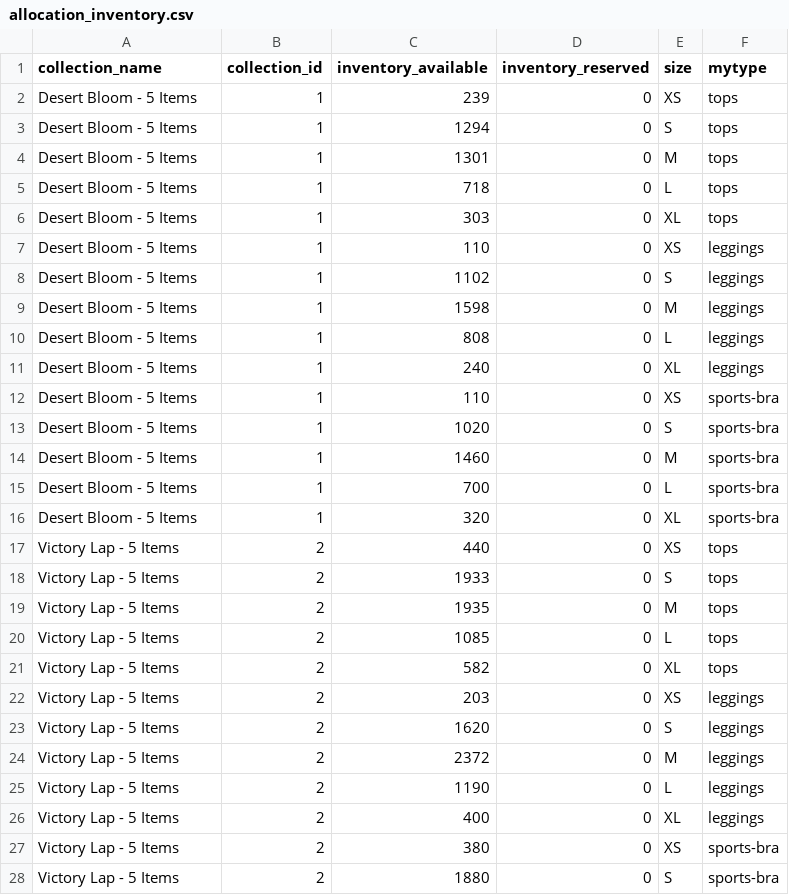
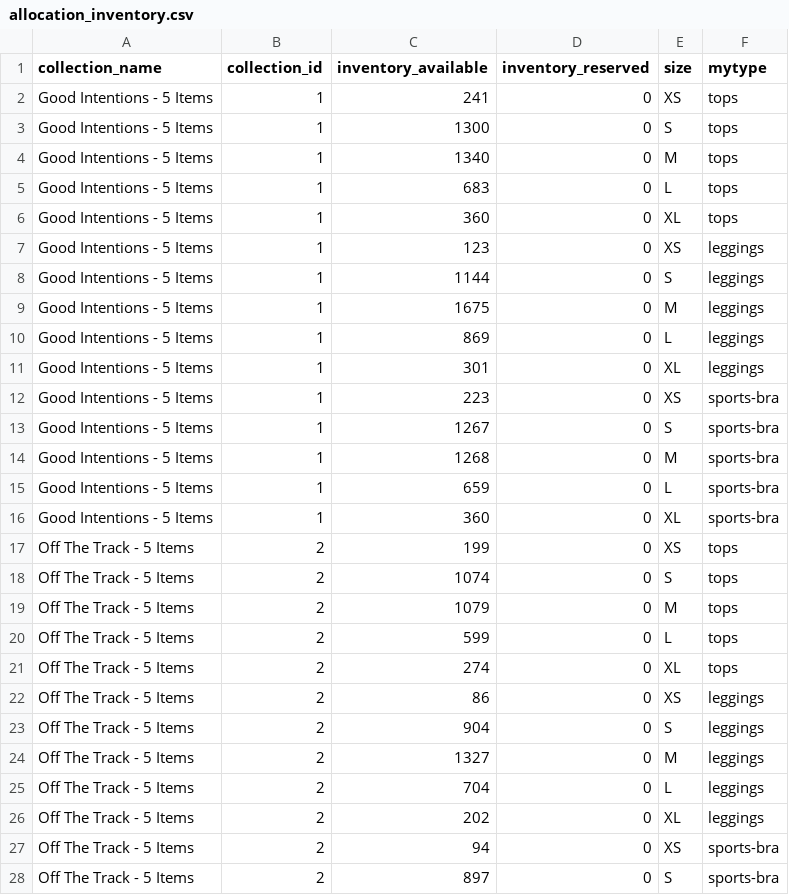
Before and after one commit to FLWallace105/allocation, a CSV file: allocation_inventory.csv, drawn as a sheet; only a part is shown; the diff covers the shown part only.

```diff
--- a/allocation_inventory.csv
+++ b/allocation_inventory.csv
@@ -1,28 +1,28 @@
 collection_name,collection_id,inventory_available,inventory_reserved,size,mytype
-Desert Bloom - 5 Items,1,239,0,XS,tops
-Desert Bloom - 5 Items,1,1294,0,S,tops
-Desert Bloom - 5 Items,1,1301,0,M,tops
-Desert Bloom - 5 Items,1,718,0,L,tops
-Desert Bloom - 5 Items,1,303,0,XL,tops
-Desert Bloom - 5 Items,1,110,0,XS,leggings
-Desert Bloom - 5 Items,1,1102,0,S,leggings
-Desert Bloom - 5 Items,1,1598,0,M,leggings
-Desert Bloom - 5 Items,1,808,0,L,leggings
-Desert Bloom - 5 Items,1,240,0,XL,leggings
-Desert Bloom - 5 Items,1,110,0,XS,sports-bra
-Desert Bloom - 5 Items,1,1020,0,S,sports-bra
-Desert Bloom - 5 Items,1,1460,0,M,sports-bra
-Desert Bloom - 5 Items,1,700,0,L,sports-bra
-Desert Bloom - 5 Items,1,320,0,XL,sports-bra
-Victory Lap - 5 Items,2,440,0,XS,tops
-Victory Lap - 5 Items,2,1933,0,S,tops
-Victory Lap - 5 Items,2,1935,0,M,tops
-Victory Lap - 5 Items,2,1085,0,L,tops
-Victory Lap - 5 Items,2,582,0,XL,tops
-Victory Lap - 5 Items,2,203,0,XS,leggings
-Victory Lap - 5 Items,2,1620,0,S,leggings
-Victory Lap - 5 Items,2,2372,0,M,leggings
-Victory Lap - 5 Items,2,1190,0,L,leggings
-Victory Lap - 5 Items,2,400,0,XL,leggings
-Victory Lap - 5 Items,2,380,0,XS,sports-bra
-Victory Lap - 5 Items,2,1880,0,S,sports-bra
+Good Intentions - 5 Items,1,241,0,XS,tops
+Good Intentions - 5 Items,1,1300,0,S,tops
+Good Intentions - 5 Items,1,1340,0,M,tops
+Good Intentions - 5 Items,1,683,0,L,tops
+Good Intentions - 5 Items,1,360,0,XL,tops
+Good Intentions - 5 Items,1,123,0,XS,leggings
+Good Intentions - 5 Items,1,1144,0,S,leggings
+Good Intentions - 5 Items,1,1675,0,M,leggings
+Good Intentions - 5 Items,1,869,0,L,leggings
+Good Intentions - 5 Items,1,301,0,XL,leggings
+Good Intentions - 5 Items,1,223,0,XS,sports-bra
+Good Intentions - 5 Items,1,1267,0,S,sports-bra
+Good Intentions - 5 Items,1,1268,0,M,sports-bra
+Good Intentions - 5 Items,1,659,0,L,sports-bra
+Good Intentions - 5 Items,1,360,0,XL,sports-bra
+Off The Track - 5 Items,2,199,0,XS,tops
+Off The Track - 5 Items,2,1074,0,S,tops
+Off The Track - 5 Items,2,1079,0,M,tops
+Off The Track - 5 Items,2,599,0,L,tops
+Off The Track - 5 Items,2,274,0,XL,tops
+Off The Track - 5 Items,2,86,0,XS,leggings
+Off The Track - 5 Items,2,904,0,S,leggings
+Off The Track - 5 Items,2,1327,0,M,leggings
+Off The Track - 5 Items,2,704,0,L,leggings
+Off The Track - 5 Items,2,202,0,XL,leggings
+Off The Track - 5 Items,2,94,0,XS,sports-bra
+Off The Track - 5 Items,2,897,0,S,sports-bra
```
Also changed, not shown: 14 added rows and 56 edited cells elsewhere in this file, allocation_alternate_products_production.csv, allocation_collections_production.csv, 3 other files.
